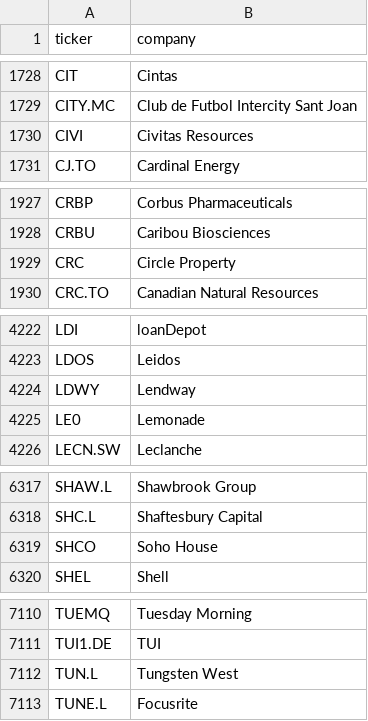
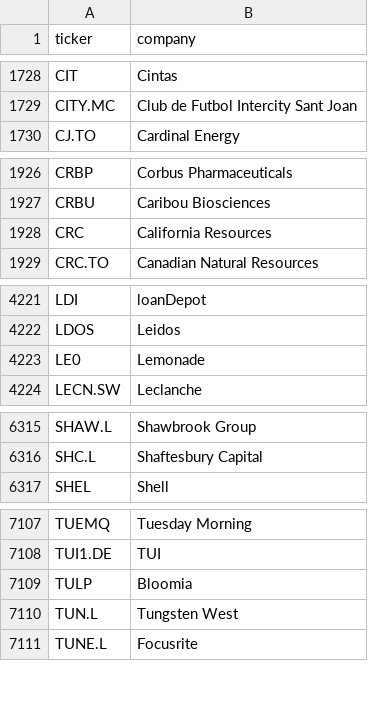
Before and after one commit to andrei1234D/GPT5, a CSV file: data/universe_clean.csv, drawn as a sheet; only a part is shown, gaps mark what is left out.

```diff
--- a/data/universe_clean.csv
+++ b/data/universe_clean.csv
@@ -1729,3 +1729,2 @@ CIT,Cintas
 CITY.MC,Club de Futbol Intercity Sant Joan
-CIVI,Civitas Resources
 CJ.TO,Cardinal Energy
@@ -1928,3 +1927,3 @@ CRBP,Corbus Pharmaceuticals
 CRBU,Caribou Biosciences
-CRC,Circle Property
+CRC,California Resources
 CRC.TO,Canadian Natural Resources
@@ -4223,3 +4222,2 @@ LDI,loanDepot
 LDOS,Leidos
-LDWY,Lendway
 LE0,Lemonade
@@ -6318,3 +6316,2 @@ SHAW.L,Shawbrook Group
 SHC.L,Shaftesbury Capital
-SHCO,Soho House
 SHEL,Shell
@@ -7111,2 +7108,3 @@ TUEMQ,Tuesday Morning
 TUI1.DE,TUI
+TULP,Bloomia
 TUN.L,Tungsten West
```
Also changed, not shown: data/stage1_enhancer_bonus.csv, data/stage1_kept.csv, 5 other files.
